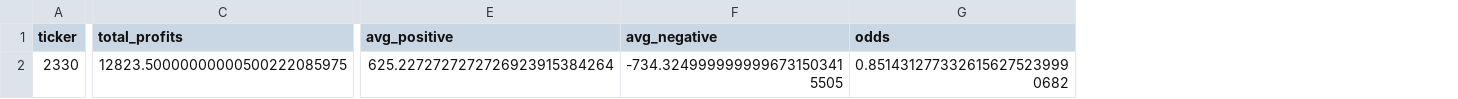
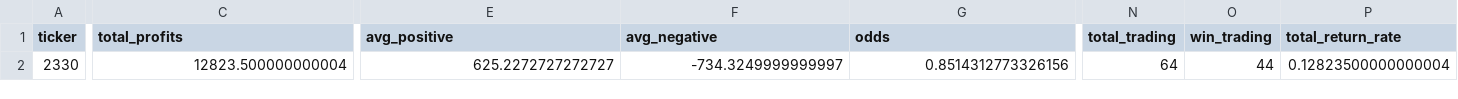
Before and after one commit to ItingLai/StockRecordsChart, a CSV file: public/datas/2330台積電_趨勢策略(做多)/results.csv, drawn as a sheet; only a part is shown, gaps mark what is left out; the diff covers the shown part only; the diff names each change by its address in the sheet, - before the commit and + after, or states it on an @@ line.

```diff
--- a/public/datas/2330台積電_趨勢策略(做多)/results.csv
+++ b/public/datas/2330台積電_趨勢策略(做多)/results.csv
+column N (total_trading), row 2: 64
+column O (win_trading), row 2: 44
+column P (total_return_rate), row 2: 0.12823500000000004
-C2 (total_profits): 12823.50000000000500222085975
+C2 (total_profits): 12823.500000000004
-E2 (avg_positive): 625.2272727272726923915384264
+E2 (avg_positive): 625.2272727272727
-F2 (avg_negative): -734.3249999999996731503415505
+F2 (avg_negative): -734.3249999999997
-G2 (odds): 0.8514312773326156275239990682
+G2 (odds): 0.8514312773326156
```
Also changed, not shown: 5 edited cells elsewhere in this file, public/datas/2317鴻海_趨勢策略(做多)/results.csv, public/datas/BTC比特幣_趨勢策略(做多)/results.csv, 8 other files.
